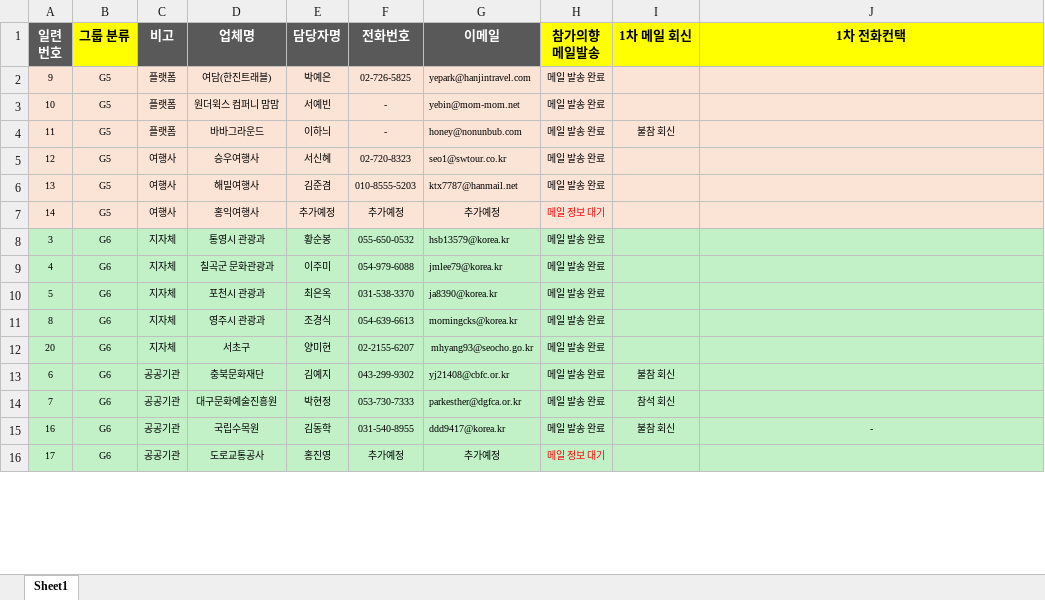
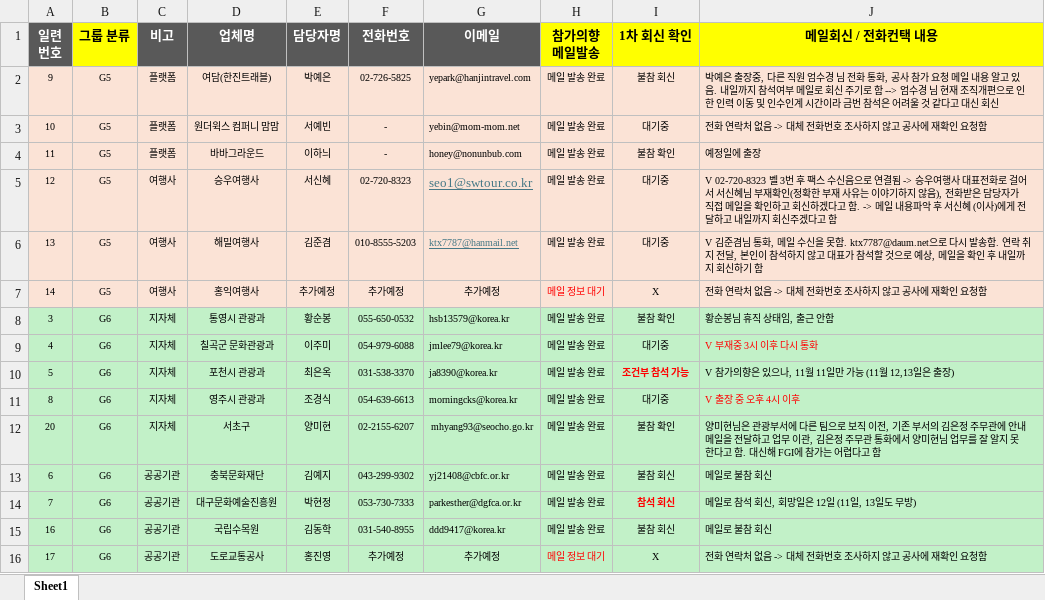
Before and after one commit to hojong9413-lang/2026dgs, an Excel workbook: vault/50_FGI/FGI 업계/업계섭외현황.xlsx, sheet Sheet1, drawn as a sheet; only a part is shown; values as stored, in another font and other column widths than the file's, no borders; the diff covers the shown part only; the diff names each change by its address in the sheet, - before the commit and + after, or states it on an @@ line.

Commit message:
vault backup: 2026-10-19 16:03:06

```diff
--- a/vault/50_FGI/FGI 업계/업계섭외현황.xlsx (sheet Sheet1)
+++ b/vault/50_FGI/FGI 업계/업계섭외현황.xlsx (sheet Sheet1)
-I1: 1차 메일 회신
+I1: 1차 회신 확인
-J1: 1차 전화컨택
+J1: 메일회신 / 전화컨택 내용
-I2 (1차 회신 확인): (empty)
+I2 (1차 회신 확인): 불참 회신
-J2 (메일회신 / 전화컨택 내용): (empty)
+J2 (메일회신 / 전화컨택 내용): 박예은 출장중, 다른 직원 엄수경 님 전화 통화, 공사 참가 요청 메일 내용 알고 있음. 내일까지 참석여부 메일로 회신 주기로 함 --> 엄수경 님 현재 조직개편으로 인한 인력 이동 및 인수인계 시간이라 금번 참석은 어려울 것 같다고 대신 회신
-I3 (1차 회신 확인): (empty)
+I3 (1차 회신 확인): 대기중
-J3 (메일회신 / 전화컨택 내용): (empty)
+J3 (메일회신 / 전화컨택 내용): 전화 연락처 없음 -> 대체 전화번호 조사하지 않고 공사에 재확인 요청함
-I4 (1차 회신 확인): 불참 회신
+I4 (1차 회신 확인): 불참 확인
-J4 (메일회신 / 전화컨택 내용): (empty)
+J4 (메일회신 / 전화컨택 내용): 예정일에 출장
@@ G5:G6 underline: off → on, text colour: black → #467886 @@
@@ G5 text size: larger @@
-I5:I6 (1차 회신 확인): (empty)
+I5:I6 (1차 회신 확인): 대기중
-J5 (메일회신 / 전화컨택 내용): (empty)
+J5 (메일회신 / 전화컨택 내용): V 02-720-8323 벨 3번 후 팩스 수신음으로 연결됨 -> 승우여행사 대표전화로 걸어서 서신혜님 부재확인(정확한 부재 사유는 이야기하지 않음), 전화받은 담당자가 직접 메일을 확인하고 회신하겠다고 함. -> 메일 내용파악 후 서신혜 (이사)에게 전달하고 내일까지 회신주겠다고 함
-J6 (메일회신 / 전화컨택 내용): (empty)
+J6 (메일회신 / 전화컨택 내용): V 김준겸님 통화, 메일 수신을 못함. ktx7787@daum.net으로 다시 발송함. 연락 취지 전달, 본인이 참석하지 않고 대표가 참석할 것으로 예상, 메일을 확인 후 내일까지 회신하기 함
-I7 (1차 회신 확인): (empty)
+I7 (1차 회신 확인): X
-J7 (메일회신 / 전화컨택 내용): (empty)
+J7 (메일회신 / 전화컨택 내용): 전화 연락처 없음 -> 대체 전화번호 조사하지 않고 공사에 재확인 요청함
-I8 (1차 회신 확인): (empty)
+I8 (1차 회신 확인): 불참 확인
-J8 (메일회신 / 전화컨택 내용): (empty)
+J8 (메일회신 / 전화컨택 내용): 황순봉님 휴직 상태임, 출근 안함
-I9 (1차 회신 확인): (empty)
+I9 (1차 회신 확인): 대기중
-J9 (메일회신 / 전화컨택 내용): (empty)
+J9 (메일회신 / 전화컨택 내용): V 부재중 3시 이후 다시 통화
-I10 (1차 회신 확인): (empty)
+I10 (1차 회신 확인): 조건부 참석 가능
-J10 (메일회신 / 전화컨택 내용): (empty)
+J10 (메일회신 / 전화컨택 내용): V 참가의향은 있으나, 11월 11일만 가능 (11월 12,13일은 출장)
-I11 (1차 회신 확인): (empty)
+I11 (1차 회신 확인): 대기중
-J11 (메일회신 / 전화컨택 내용): (empty)
+J11 (메일회신 / 전화컨택 내용): V 출장 중 오후 4시 이후
-I12 (1차 회신 확인): (empty)
+I12 (1차 회신 확인): 불참 확인
-J12 (메일회신 / 전화컨택 내용): (empty)
+J12 (메일회신 / 전화컨택 내용): 양미현님은 관광부서에 다른 팀으로 보직 이전, 기존 부서의 김은정 주무관에 안내 메일을 전달하고 업무 이관, 김은정 주무관 통화에서 양미현님 업무를 잘 알지 못한다고 함. 대신해 FGI에 참가는 어렵다고 함
-J13 (메일회신 / 전화컨택 내용): (empty)
+J13 (메일회신 / 전화컨택 내용): 메일로 불참 회신
@@ I14 bold: off → on, text colour: black → #FF0000 @@
-J14 (메일회신 / 전화컨택 내용): (empty)
+J14 (메일회신 / 전화컨택 내용): 메일로 참석 회신, 회망일은 12일 (11일, 13일도 무방)
-J15 (메일회신 / 전화컨택 내용): -
+J15 (메일회신 / 전화컨택 내용): 메일로 불참 회신
-J15 alignment: center
+J15 alignment: left
-I16 (1차 회신 확인): (empty)
+I16 (1차 회신 확인): X
-J16 (메일회신 / 전화컨택 내용): (empty)
+J16 (메일회신 / 전화컨택 내용): 전화 연락처 없음 -> 대체 전화번호 조사하지 않고 공사에 재확인 요청함
```
Also changed, not shown: 9 edited cells and cell formats elsewhere in this sheet, 5 other files.
